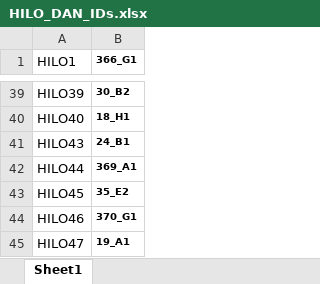
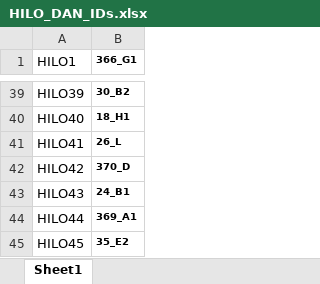
Before and after one commit to ecalfee/hilo, an Excel workbook: data/HILO_DAN_IDs.xlsx, sheet Sheet1, drawn as a sheet; only a part is shown, gaps mark what is left out; the shorter side is filled out with more unchanged rows; values as stored, in another font and other column widths than the file's, no borders; the diff names each change by its address in the sheet, - before the commit and + after, or states it on an @@ line.

Commit message:
added id's from Anne for HILO41 and HILO42 missing from HILO_DAN_IDS.xlsx

```diff
--- a/data/HILO_DAN_IDs.xlsx (sheet Sheet1)
+++ b/data/HILO_DAN_IDs.xlsx (sheet Sheet1)
+row 41: HILO41 | 26_L
+row 42: HILO42 | 370_D
```
